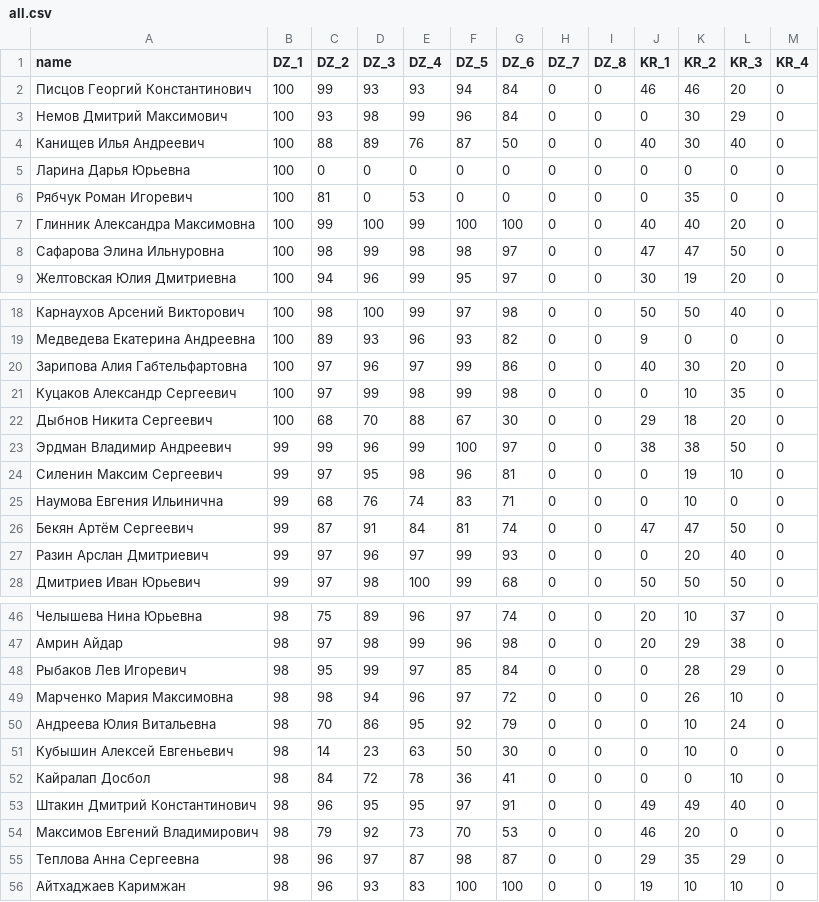
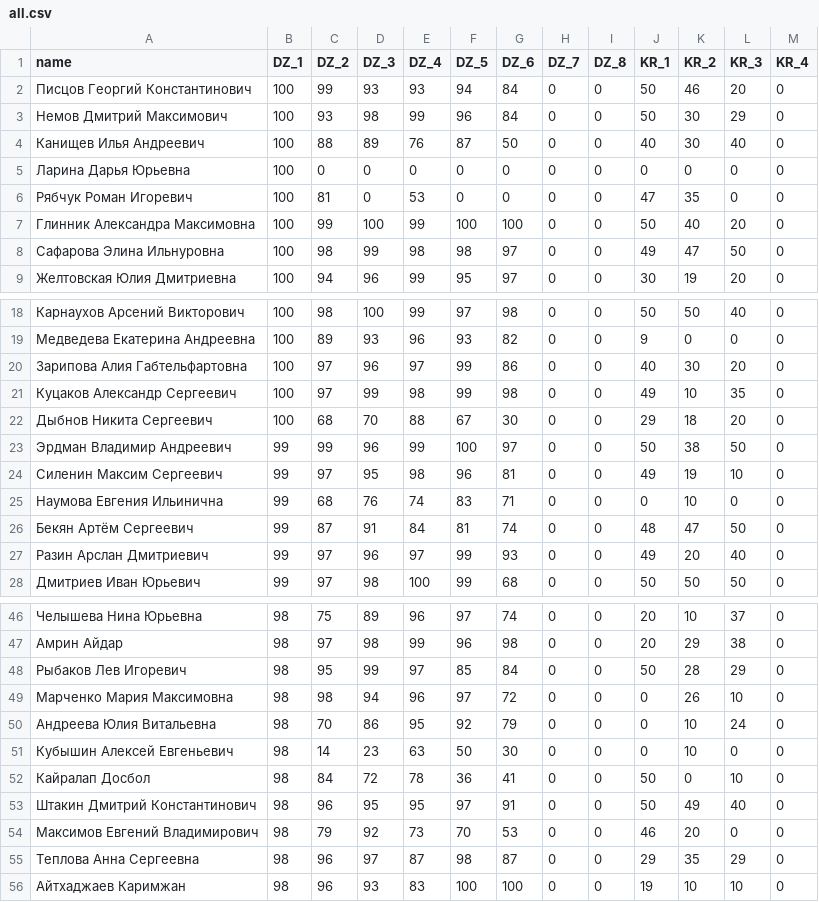
Before and after one commit to Maksim787/YandexContestResults, a CSV file: YandexContest/all.csv, drawn as a sheet; only a part is shown, gaps mark what is left out; the diff covers the shown part only.

```diff
--- a/YandexContest/all.csv
+++ b/YandexContest/all.csv
@@ -1,9 +1,9 @@
 name,DZ_1,DZ_2,DZ_3,DZ_4,DZ_5,DZ_6,DZ_7,DZ_8,KR_1,KR_2,KR_3,KR_4
-Писцов Георгий Константинович,100,99,93,93,94,84,0,0,46,46,20,0
-Немов Дмитрий Максимович,100,93,98,99,96,84,0,0,0,30,29,0
+Писцов Георгий Константинович,100,99,93,93,94,84,0,0,50,46,20,0
+Немов Дмитрий Максимович,100,93,98,99,96,84,0,0,50,30,29,0
 Канищев Илья Андреевич,100,88,89,76,87,50,0,0,40,30,40,0
 Ларина Дарья Юрьевна,100,0,0,0,0,0,0,0,0,0,0,0
-Рябчук Роман Игоревич,100,81,0,53,0,0,0,0,0,35,0,0
-Глинник Александра Максимовна,100,99,100,99,100,100,0,0,40,40,20,0
-Сафарова Элина Ильнуровна,100,98,99,98,98,97,0,0,47,47,50,0
+Рябчук Роман Игоревич,100,81,0,53,0,0,0,0,47,35,0,0
+Глинник Александра Максимовна,100,99,100,99,100,100,0,0,50,40,20,0
+Сафарова Элина Ильнуровна,100,98,99,98,98,97,0,0,49,47,50,0
 Желтовская Юлия Дмитриевна,100,94,96,99,95,97,0,0,30,19,20,0
@@ -20,9 +20,9 @@ name,DZ_1,DZ_2,DZ_3,DZ_4,DZ_5,DZ_6,DZ_7,DZ_8,KR_1,KR_2,KR_3,KR_4
 Зарипова Алия Габтельфартовна,100,97,96,97,99,86,0,0,40,30,20,0
-Куцаков Александр Сергеевич,100,97,99,98,99,98,0,0,0,10,35,0
+Куцаков Александр Сергеевич,100,97,99,98,99,98,0,0,49,10,35,0
 Дыбнов Никита Сергеевич,100,68,70,88,67,30,0,0,29,18,20,0
-Эрдман Владимир Андреевич,99,99,96,99,100,97,0,0,38,38,50,0
-Силенин Максим Сергеевич,99,97,95,98,96,81,0,0,0,19,10,0
+Эрдман Владимир Андреевич,99,99,96,99,100,97,0,0,50,38,50,0
+Силенин Максим Сергеевич,99,97,95,98,96,81,0,0,49,19,10,0
 Наумова Евгения Ильинична,99,68,76,74,83,71,0,0,0,10,0,0
-Бекян Артём Сергеевич,99,87,91,84,81,74,0,0,47,47,50,0
-Разин Арслан Дмитриевич,99,97,96,97,99,93,0,0,0,20,40,0
+Бекян Артём Сергеевич,99,87,91,84,81,74,0,0,48,47,50,0
+Разин Арслан Дмитриевич,99,97,96,97,99,93,0,0,49,20,40,0
 Дмитриев Иван Юрьевич,99,97,98,100,99,68,0,0,50,50,50,0
@@ -47,3 +47,3 @@ name,DZ_1,DZ_2,DZ_3,DZ_4,DZ_5,DZ_6,DZ_7,DZ_8,KR_1,KR_2,KR_3,KR_4
 Амрин Айдар,98,97,98,99,96,98,0,0,20,29,38,0
-Рыбаков Лев Игоревич,98,95,99,97,85,84,0,0,0,28,29,0
+Рыбаков Лев Игоревич,98,95,99,97,85,84,0,0,50,28,29,0
 Марченко Мария Максимовна,98,98,94,96,97,72,0,0,0,26,10,0
@@ -51,4 +51,4 @@ name,DZ_1,DZ_2,DZ_3,DZ_4,DZ_5,DZ_6,DZ_7,DZ_8,KR_1,KR_2,KR_3,KR_4
 Кубышин Алексей Евгеньевич,98,14,23,63,50,30,0,0,0,10,0,0
-Кайралап Досбол,98,84,72,78,36,41,0,0,0,0,10,0
-Штакин Дмитрий Константинович,98,96,95,95,97,91,0,0,49,49,40,0
+Кайралап Досбол,98,84,72,78,36,41,0,0,50,0,10,0
+Штакин Дмитрий Константинович,98,96,95,95,97,91,0,0,50,49,40,0
 Максимов Евгений Владимирович,98,79,92,73,70,53,0,0,46,20,0,0
```
Also changed, not shown: 29 edited cells elsewhere in this file, YandexContest/results.csv.
